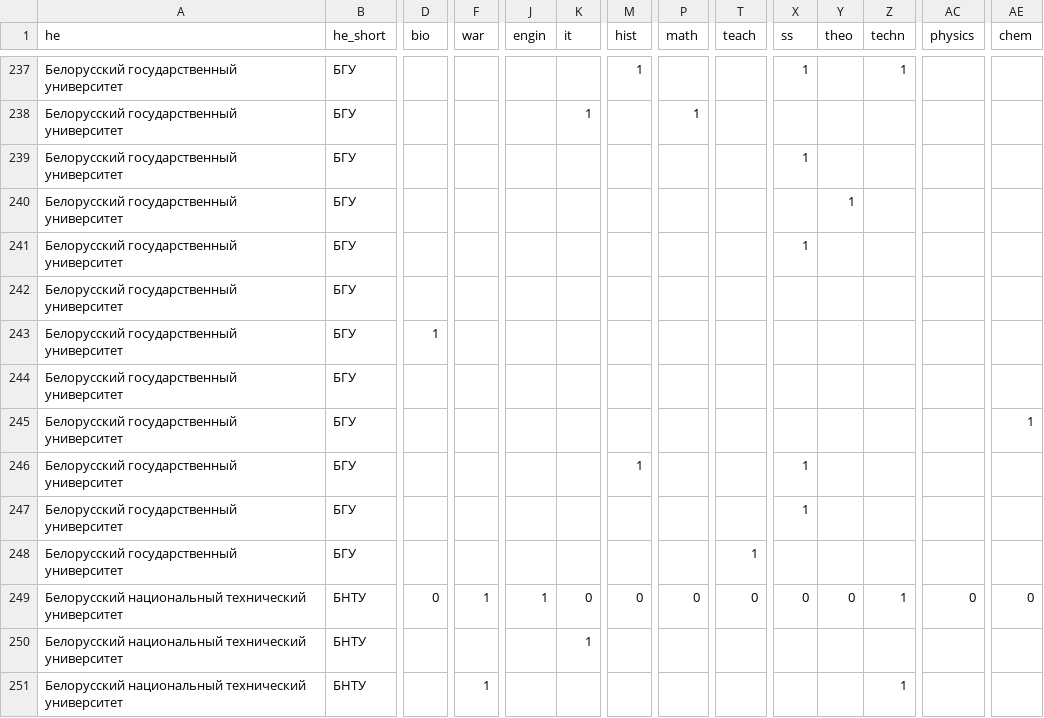
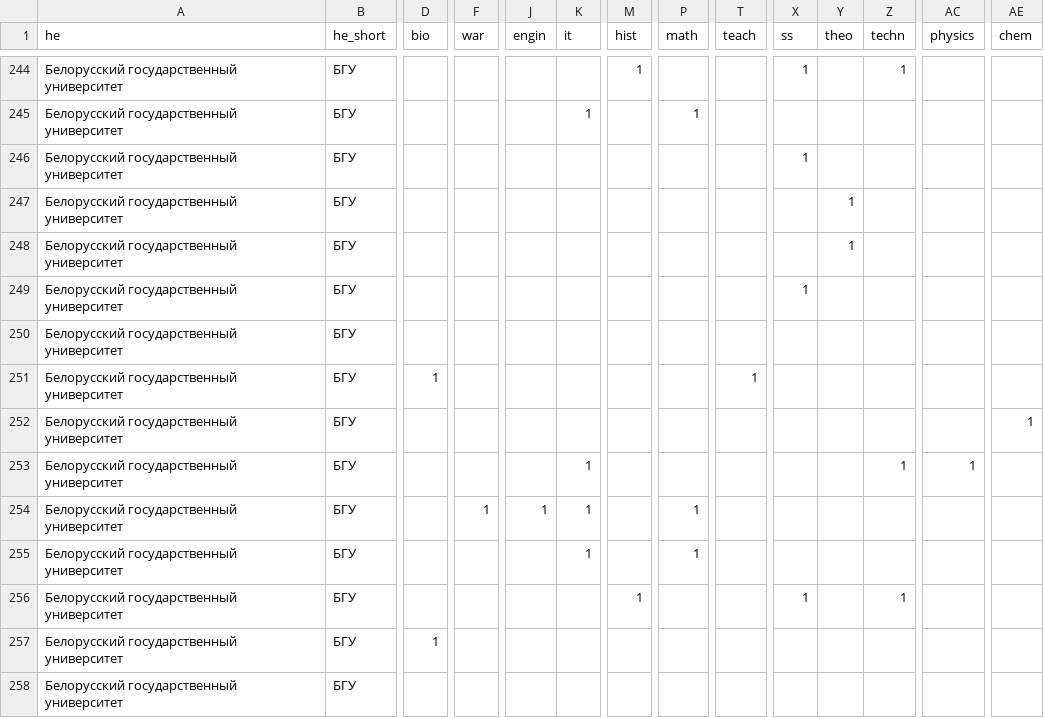
Before and after one commit to anadeg/cw-django-site, a CSV file: advise_agent/cw-train-2.csv, drawn as a sheet; only a part is shown, gaps mark what is left out; the shorter side is filled out with more unchanged rows; rows hold the shown columns only; the diff covers the shown part only; the diff names each change by its address in the sheet, - before the commit and + after, or states it on an @@ line.

```diff
--- a/advise_agent/cw-train-2.csv
+++ b/advise_agent/cw-train-2.csv
+row 247: Белорусский государственный университет | БГУ |  |  |  |  |  |  |  |  | 1
+row 251: Белорусский государственный университет | БГУ | 1 |  |  |  |  |  | 1
+row 252: Белорусский государственный университет | БГУ |  |  |  |  |  |  |  |  |  |  |  | 1
+row 253: Белорусский государственный университет | БГУ |  |  |  | 1 |  |  |  |  |  | 1 | 1
+row 254: Белорусский государственный университет | БГУ |  | 1 | 1 | 1 |  | 1
+row 255: Белорусский государственный университет | БГУ |  |  |  | 1 |  | 1
+row 256: Белорусский государственный университет | БГУ |  |  |  |  | 1 |  |  | 1 |  | 1
```
Also changed, not shown: 17 added rows elsewhere in this file.
